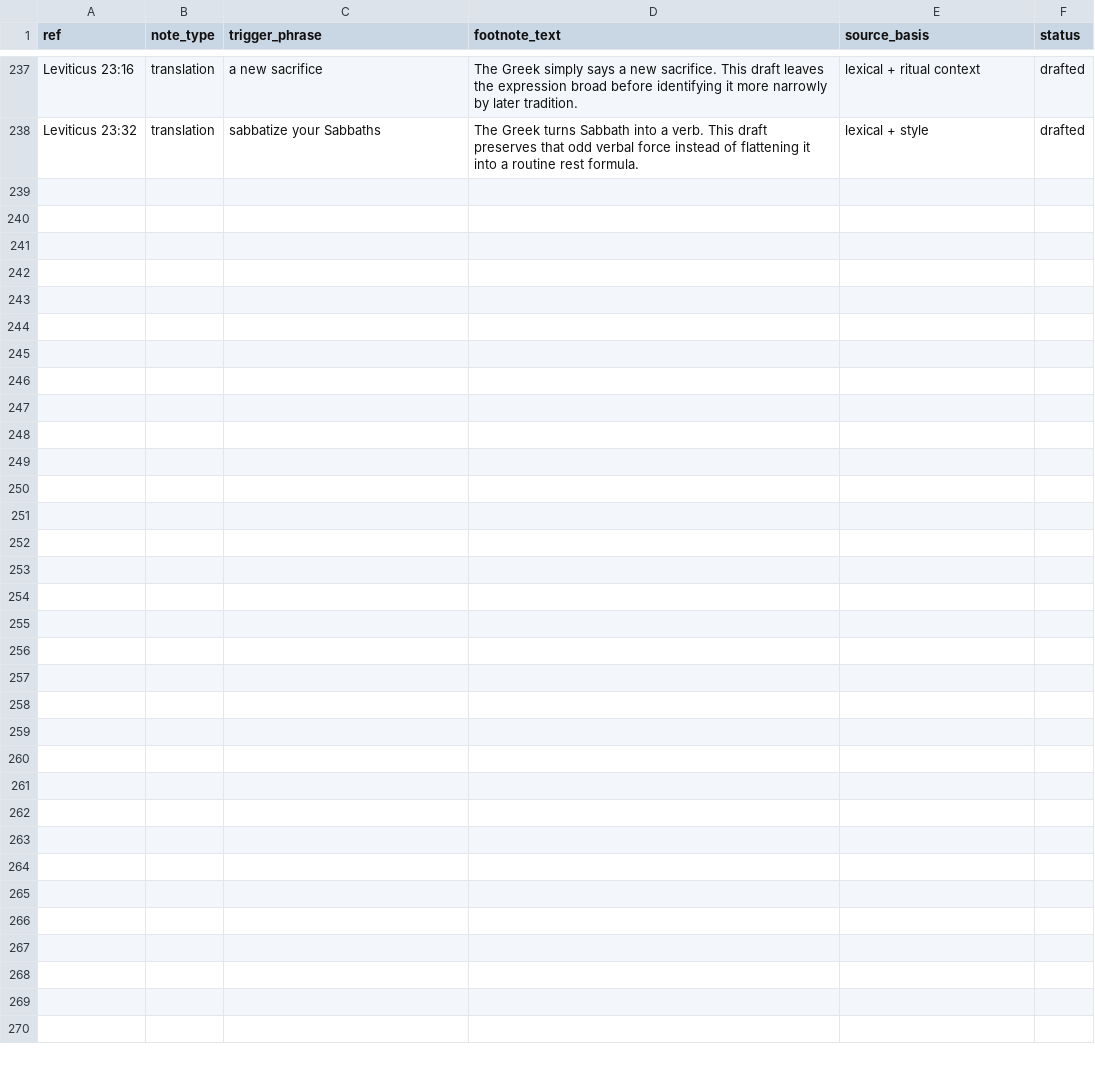
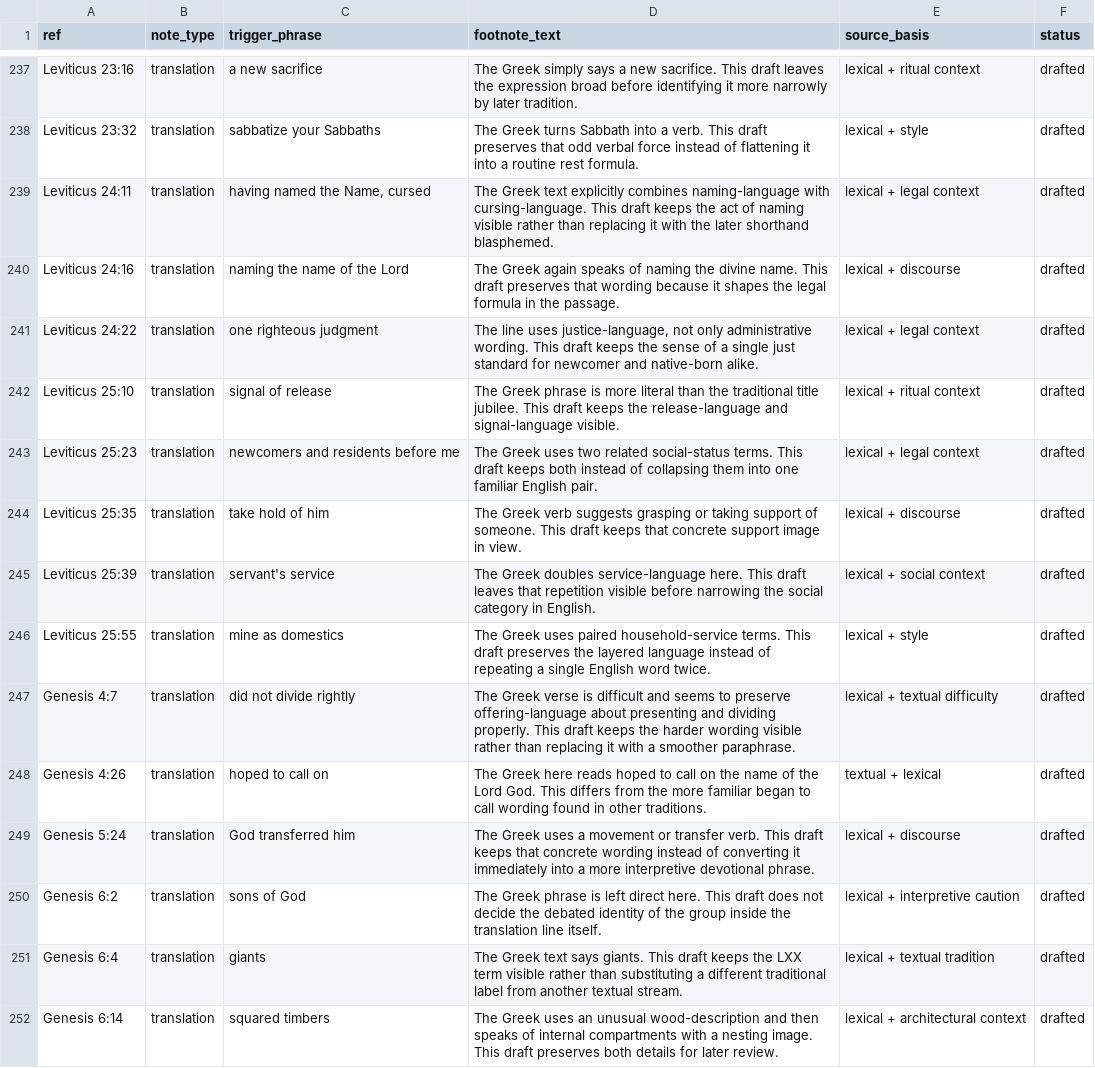
Before and after one commit to Biblejustin/LXX_Bible_Project, a CSV file: data/research/translation_footnotes.csv, drawn as a sheet; only a part is shown, gaps mark what is left out.

Commit message:
Draft Genesis 4-6 and Leviticus 24-25

```diff
--- a/data/research/translation_footnotes.csv
+++ b/data/research/translation_footnotes.csv
@@ -238 +238,15 @@ Leviticus 23:16,translation,a new sacrifice,The Greek simply says a new sacrific
 Leviticus 23:32,translation,sabbatize your Sabbaths,The Greek turns Sabbath into a verb. This draft preserves that odd verbal force instead of flattening it into a routine rest formula.,lexical + style,drafted
+Leviticus 24:11,translation,"having named the Name, cursed",The Greek text explicitly combines naming-language with cursing-language. This draft keeps the act of naming visible rather than replacing it with the later shorthand blasphemed.,lexical + legal context,drafted
+Leviticus 24:16,translation,naming the name of the Lord,The Greek again speaks of naming the divine name. This draft preserves that wording because it shapes the legal formula in the passage.,lexical + discourse,drafted
+Leviticus 24:22,translation,one righteous judgment,"The line uses justice-language, not only administrative wording. This draft keeps the sense of a single just standard for newcomer and native-born alike.",lexical + legal context,drafted
+Leviticus 25:10,translation,signal of release,The Greek phrase is more literal than the traditional title jubilee. This draft keeps the release-language and signal-language visible.,lexical + ritual context,drafted
+Leviticus 25:23,translation,newcomers and residents before me,The Greek uses two related social-status terms. This draft keeps both instead of collapsing them into one familiar English pair.,lexical + legal context,drafted
+Leviticus 25:35,translation,take hold of him,The Greek verb suggests grasping or taking support of someone. This draft keeps that concrete support image in view.,lexical + discourse,drafted
+Leviticus 25:39,translation,servant's service,The Greek doubles service-language here. This draft leaves that repetition visible before narrowing the social category in English.,lexical + social context,drafted
+Leviticus 25:55,translation,mine as domestics,The Greek uses paired household-service terms. This draft preserves the layered language instead of repeating a single English word twice.,lexical + style,drafted
+Genesis 4:7,translation,did not divide rightly,The Greek verse is difficult and seems to preserve offering-language about presenting and dividing properly. This draft keeps the harder wording visible rather than replacing it with a smoother paraphrase.,lexical + textual difficulty,drafted
+Genesis 4:26,translation,hoped to call on,The Greek here reads hoped to call on the name of the Lord God. This differs from the more familiar began to call wording found in other traditions.,textual + lexical,drafted
+Genesis 5:24,translation,God transferred him,The Greek uses a movement or transfer verb. This draft keeps that concrete wording instead of converting it immediately into a more interpretive devotional phrase.,lexical + discourse,drafted
+Genesis 6:2,translation,sons of God,The Greek phrase is left direct here. This draft does not decide the debated identity of the group inside the translation line itself.,lexical + interpretive caution,drafted
+Genesis 6:4,translation,giants,The Greek text says giants. This draft keeps the LXX term visible rather than substituting a different traditional label from another textual stream.,lexical + textual tradition,drafted
+Genesis 6:14,translation,squared timbers,The Greek uses an unusual wood-description and then speaks of internal compartments with a nesting image. This draft preserves both details for later review.,lexical + architectural context,drafted
```
Also changed, not shown: 15 other files.
